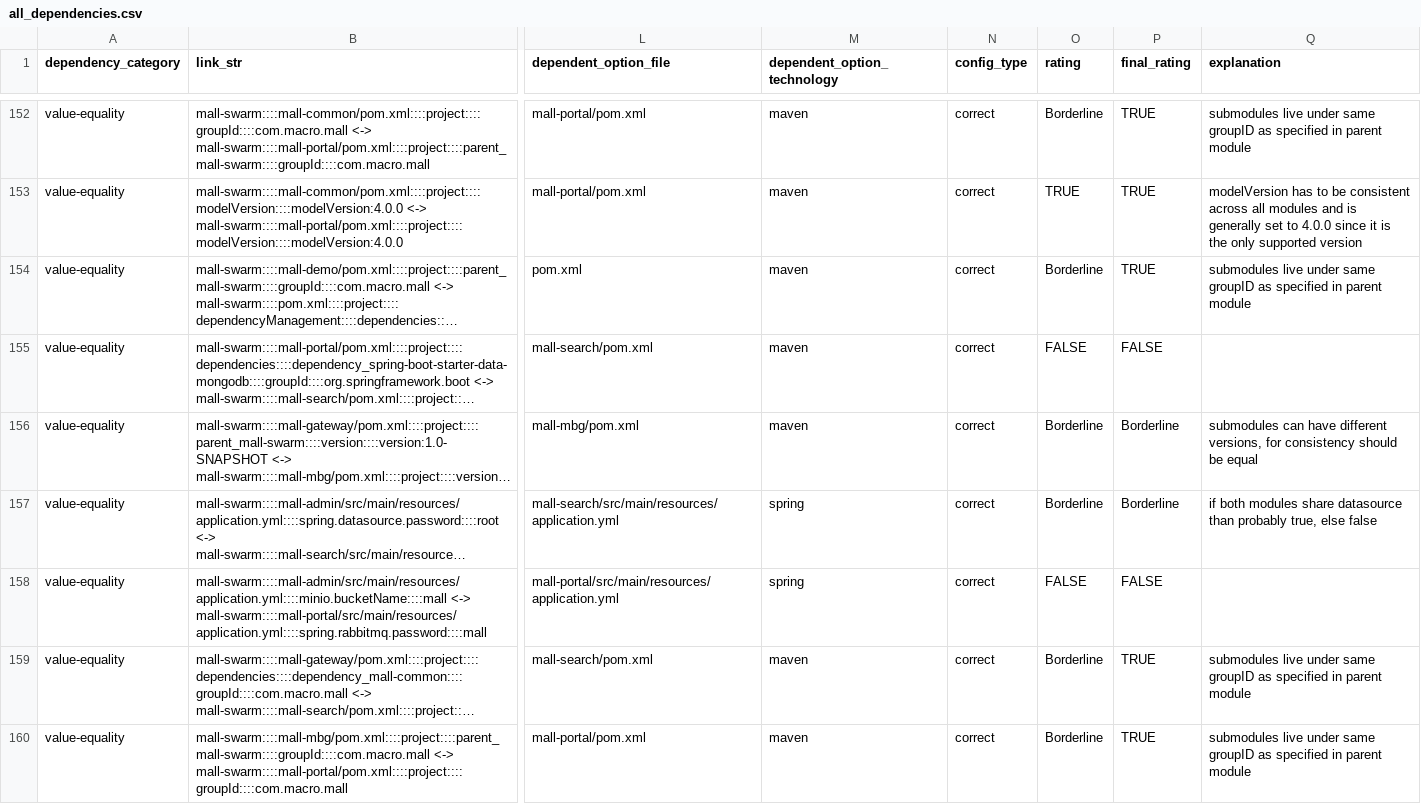
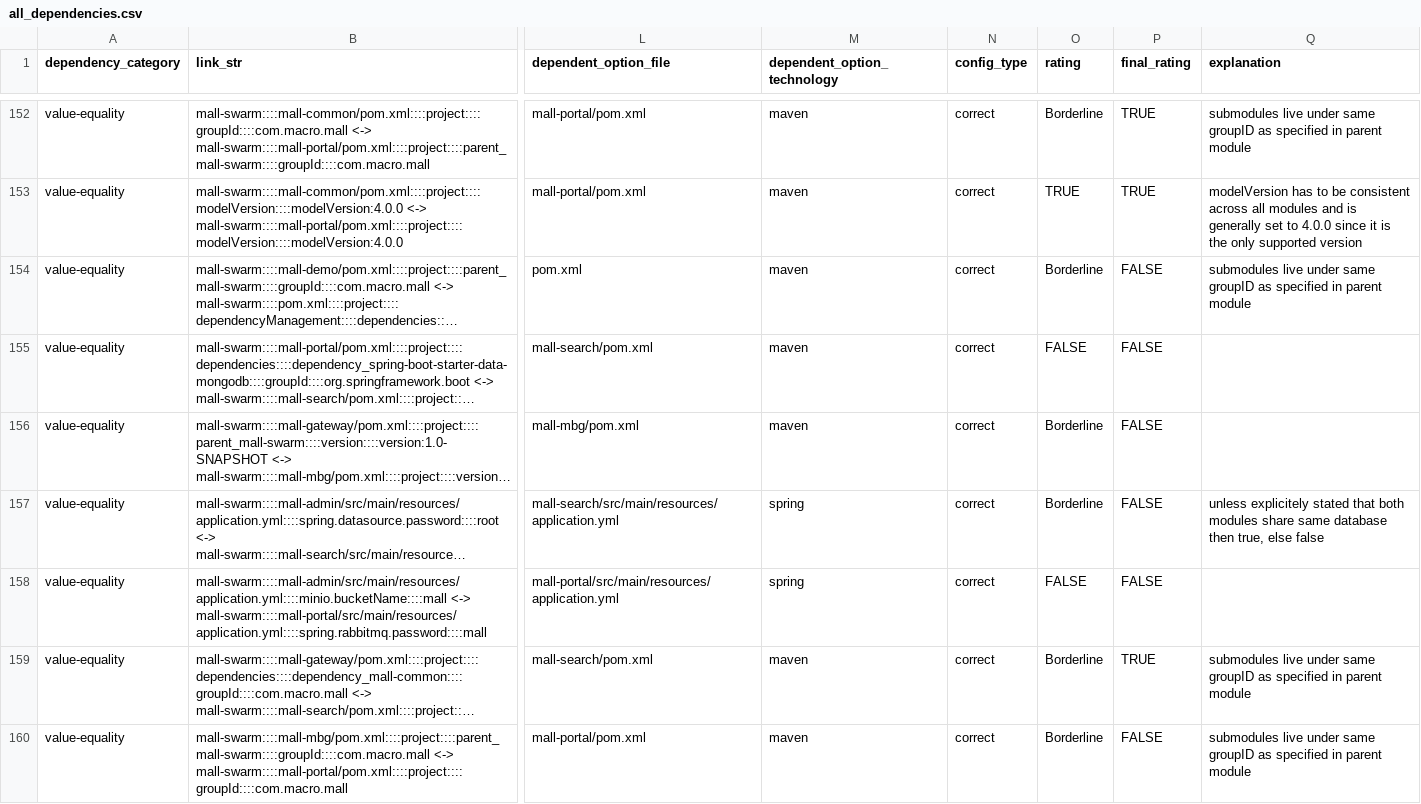
Before and after one commit to simisimon/dependency-validation-rag, a CSV file: data/evaluation/all_dependencies.csv, drawn as a sheet; only a part is shown, gaps mark what is left out; long unchanged cells end in …; the diff covers the shown part only; the diff names each change by its address in the sheet, - before the commit and + after, or states it on an @@ line.

```diff
--- a/data/evaluation/all_dependencies.csv
+++ b/data/evaluation/all_dependencies.csv
-P154 (final_rating): TRUE
+P154 (final_rating): FALSE
-P156:P157 (final_rating): Borderline
+P156:P157 (final_rating): FALSE
-Q156 (explanation): submodules can have different versions, for consistency should be equal
+Q156 (explanation): (empty)
-Q157 (explanation): if both modules share datasource than probably true, else…
+Q157 (explanation): unless explicitely stated that both modules share same database then true, else…
-P160 (final_rating): TRUE
+P160 (final_rating): FALSE
```
Also changed, not shown: 114 edited cells elsewhere in this file, data/evaluation/analysis/without/gpt-3.5-turbo-0125.csv, data/evaluation/analysis/without/gpt-4o-2024-05-13.csv, 9 other files.
